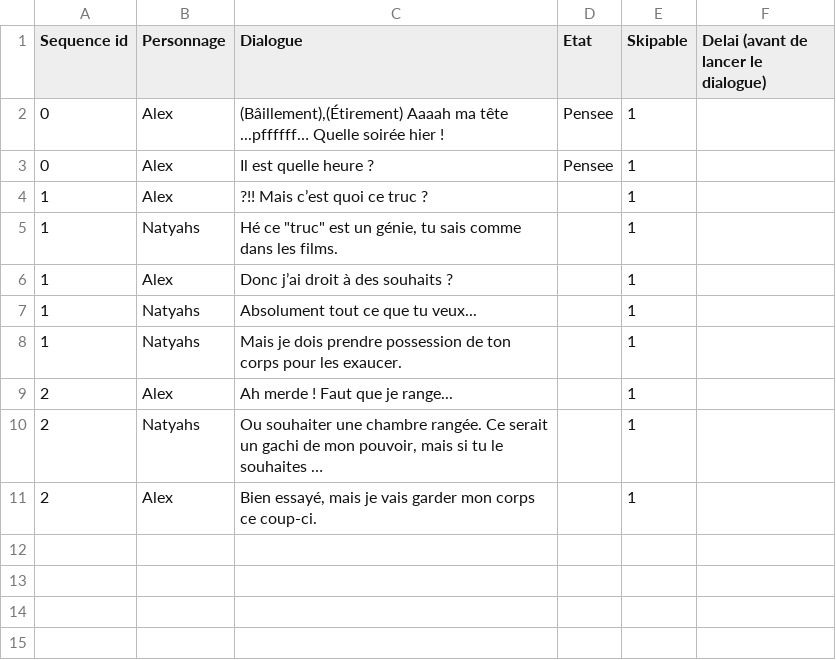
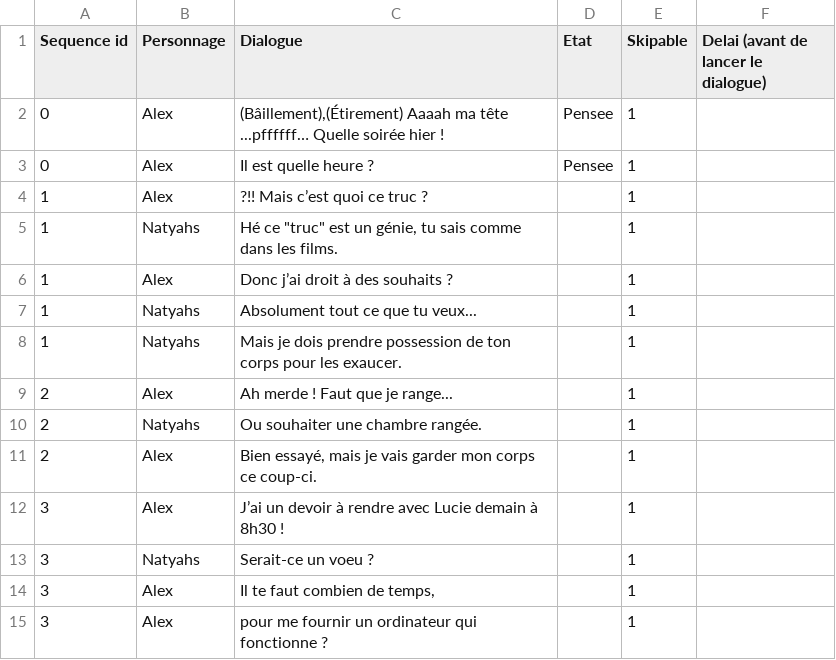
Before and after one commit to AlabamaBen/narrative_unity, a CSV file: Assets/Resources/dialogues.csv, drawn as a sheet; the diff names each change by its address in the sheet, - before the commit and + after, or states it on an @@ line.

```diff
--- a/Assets/Resources/dialogues.csv
+++ b/Assets/Resources/dialogues.csv
-C10 (Dialogue): …chambre rangée. Ce serait un gachi de mon pouvoir, mais si tu le souhaites …
+C10 (Dialogue): …chambre rangée.
+row 12: 3 | Alex | J’ai un devoir à rendre avec Lucie demain à 8h30 ! |  | 1
+row 13: 3 | Natyahs | Serait-ce un voeu ? |  | 1
+row 14: 3 | Alex | Il te faut combien de temps, |  | 1
+row 15: 3 | Alex | pour me fournir un ordinateur qui fonctionne ? |  | 1
```
Also changed, not shown: Assets/Resources/dialogues - Copy.csv, 7 other files.
